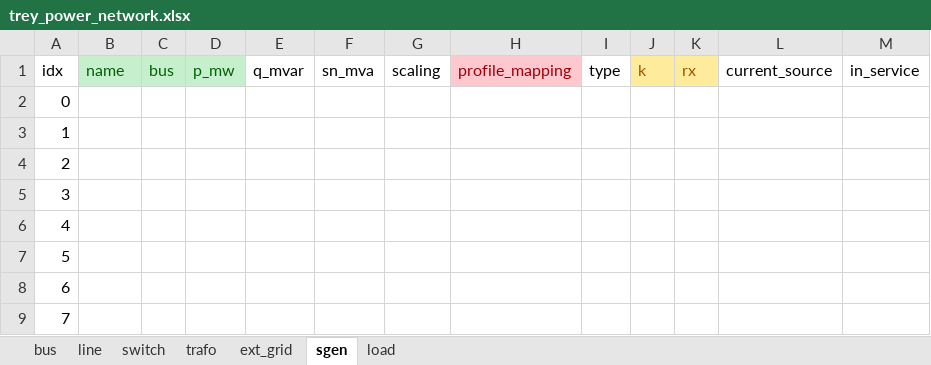
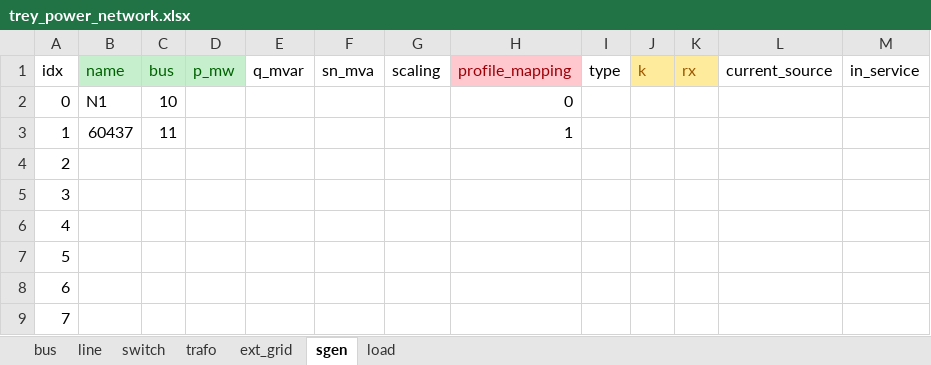
Before and after one commit to karim-bergoug/rhtlab_DKM, an Excel workbook: Projet-Groupe1-DKM/data/trey_power_network.xlsx, sheet sgen, drawn as a sheet; only a part is shown; values as stored, in another font and other column widths than the file's, no borders; the diff names each change by its address in the sheet, - before the commit and + after, or states it on an @@ line.

Commit message:
excel network solaire

```diff
--- a/Projet-Groupe1-DKM/data/trey_power_network.xlsx (sheet sgen)
+++ b/Projet-Groupe1-DKM/data/trey_power_network.xlsx (sheet sgen)
-B2 (name): (empty)
+B2 (name): N1
-C2 (bus): (empty)
+C2 (bus): 10
-H2 (profile_mapping): (empty)
+H2 (profile_mapping): 0
-B3 (name): (empty)
+B3 (name): 60437
-C3 (bus): (empty)
+C3 (bus): 11
-H3 (profile_mapping): (empty)
+H3 (profile_mapping): 1
```
Also changed, not shown: 1 other file.
